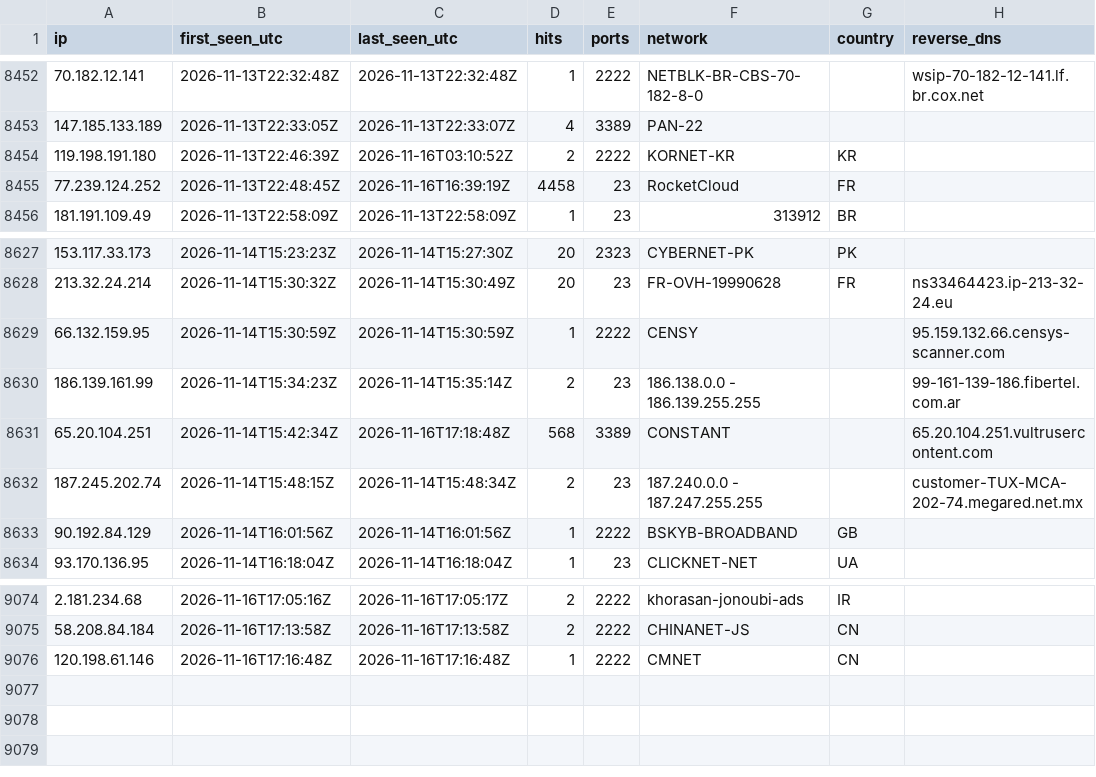
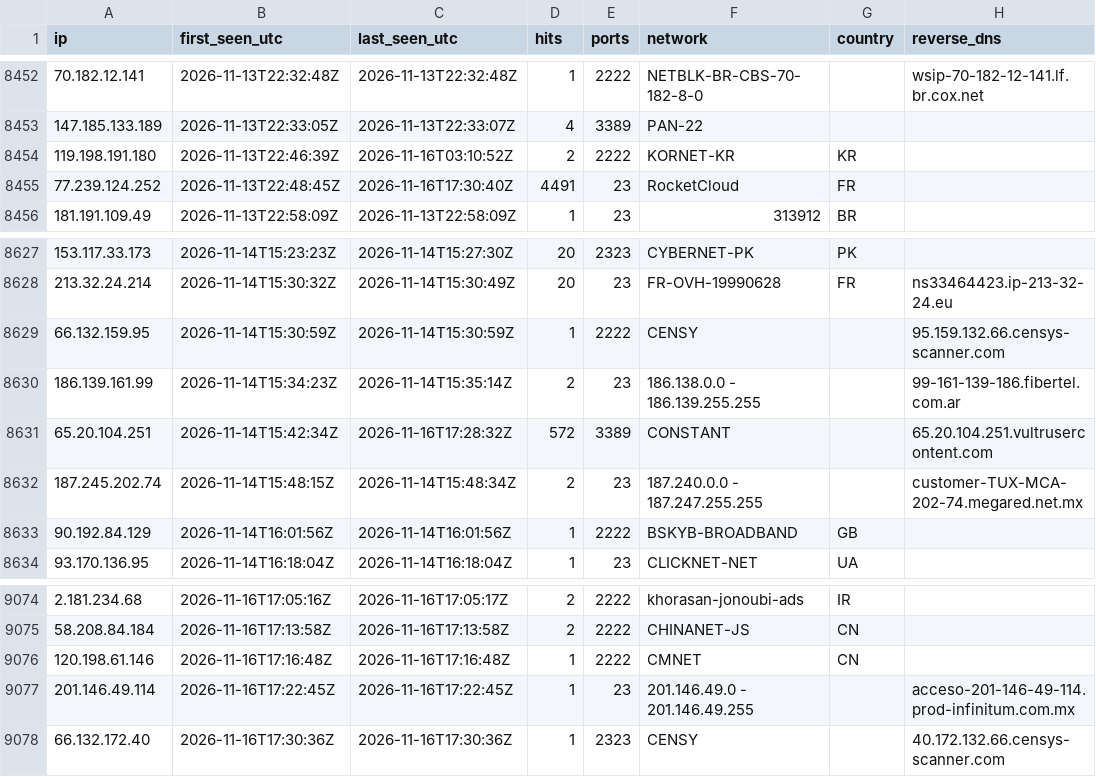
Before and after one commit to yourlocalaccountant/honeypot-db, a CSV file: ips.csv, drawn as a sheet; only a part is shown, gaps mark what is left out.

```diff
--- a/ips.csv
+++ b/ips.csv
@@ -8454,3 +8454,3 @@ ip,first_seen_utc,last_seen_utc,hits,ports,network,country,reverse_dns
 119.198.191.180,2026-11-13T22:46:39Z,2026-11-16T03:10:52Z,2,2222,KORNET-KR,KR,
-77.239.124.252,2026-11-13T22:48:45Z,2026-11-16T16:39:19Z,4458,23,RocketCloud,FR,
+77.239.124.252,2026-11-13T22:48:45Z,2026-11-16T17:30:40Z,4491,23,RocketCloud,FR,
 181.191.109.49,2026-11-13T22:58:09Z,2026-11-13T22:58:09Z,1,23,313912,BR,
@@ -8630,3 +8630,3 @@ ip,first_seen_utc,last_seen_utc,hits,ports,network,country,reverse_dns
 186.139.161.99,2026-11-14T15:34:23Z,2026-11-14T15:35:14Z,2,23,186.138.0.0 - 186.139.255.255,,99-161-139-186.fibertel.com.ar
-65.20.104.251,2026-11-14T15:42:34Z,2026-11-16T17:18:48Z,568,3389,CONSTANT,,65.20.104.251.vultrusercontent.com
+65.20.104.251,2026-11-14T15:42:34Z,2026-11-16T17:28:32Z,572,3389,CONSTANT,,65.20.104.251.vultrusercontent.com
 187.245.202.74,2026-11-14T15:48:15Z,2026-11-14T15:48:34Z,2,23,187.240.0.0 - 187.247.255.255,,customer-TUX-MCA-202-74.megared.net.mx
@@ -9076 +9076,3 @@ ip,first_seen_utc,last_seen_utc,hits,ports,network,country,reverse_dns
 120.198.61.146,2026-11-16T17:16:48Z,2026-11-16T17:16:48Z,1,2222,CMNET,CN,
+201.146.49.114,2026-11-16T17:22:45Z,2026-11-16T17:22:45Z,1,23,201.146.49.0 - 201.146.49.255,,acceso-201-146-49-114.prod-infinitum.com.mx
+66.132.172.40,2026-11-16T17:30:36Z,2026-11-16T17:30:36Z,1,2323,CENSY,,40.172.132.66.censys-scanner.com
```
Also changed, not shown: 2 other files.
